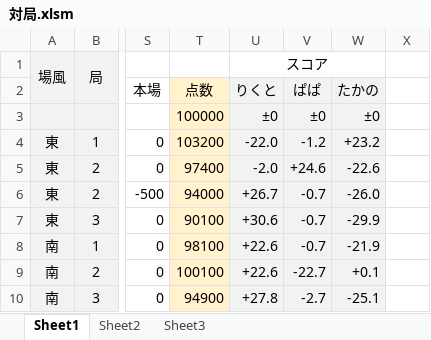
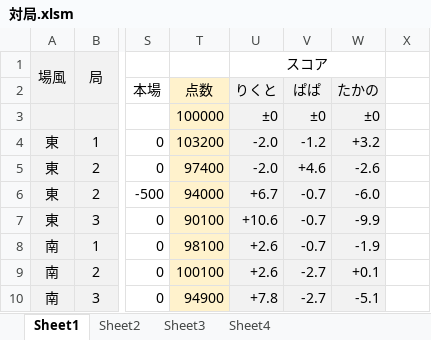
Before and after one commit to daicho/mahjong, an Excel workbook: 麻雀同好会2nd/大会/新元号『令和』決定記念杯/対局.xlsm, sheet Sheet1, drawn as a sheet; only a part is shown, gaps mark what is left out; values as stored, in another font and other column widths than the file's, no borders; conditional formats not drawn; the diff names each change by its address in the sheet, - before the commit and + after, or states it on an @@ line.

```diff
--- a/麻雀同好会2nd/大会/新元号『令和』決定記念杯/対局.xlsm (sheet Sheet1)
+++ b/麻雀同好会2nd/大会/新元号『令和』決定記念杯/対局.xlsm (sheet Sheet1)
+sheet tab: Sheet4
-U4: -22.0
+U4: -2.0
-W4: +23.2
+W4: +3.2
-V5: +24.6
+V5: +4.6
-W5: -22.6
+W5: -2.6
-U6: +26.7
+U6: +6.7
-W6: -26.0
+W6: -6.0
-U7: +30.6
+U7: +10.6
-W7: -29.9
+W7: -9.9
-U8:U9: +22.6
+U8:U9: +2.6
-W8: -21.9
+W8: -1.9
-V9: -22.7
+V9: -2.7
-U10: +27.8
+U10: +7.8
-W10: -25.1
+W10: -5.1
```
Also changed, not shown: formulas that keep their value, 麻雀同好会2nd/点数.xlsm.
